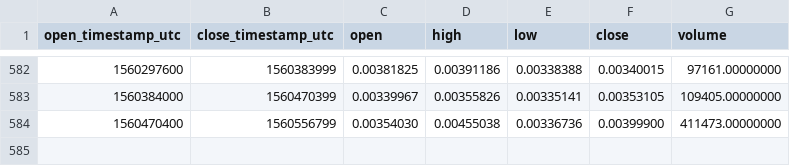
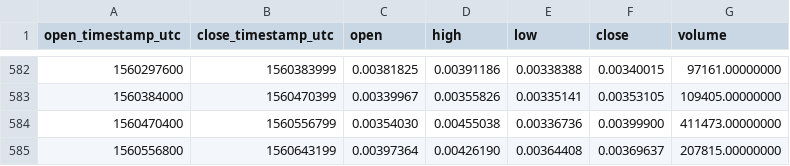
Before and after one commit to cryptobigbro/binance-NULSETH, a CSV file: binance-NULSETH-1d.csv, drawn as a sheet; only a part is shown, gaps mark what is left out.

Commit message:
Update OHLCV data.

```diff
--- a/binance-NULSETH-1d.csv
+++ b/binance-NULSETH-1d.csv
@@ -584 +584,2 @@ open_timestamp_utc,close_timestamp_utc,open,high,low,close,volume
 1560470400,1560556799,0.00354030,0.00455038,0.00336736,0.00399900,411473.00000000
+1560556800,1560643199,0.00397364,0.00426190,0.00364408,0.00369637,207815.00000000
```
Also changed, not shown: 1 other file.
